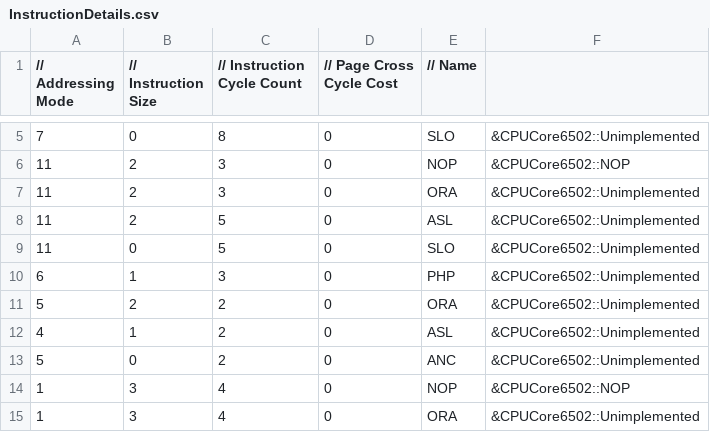
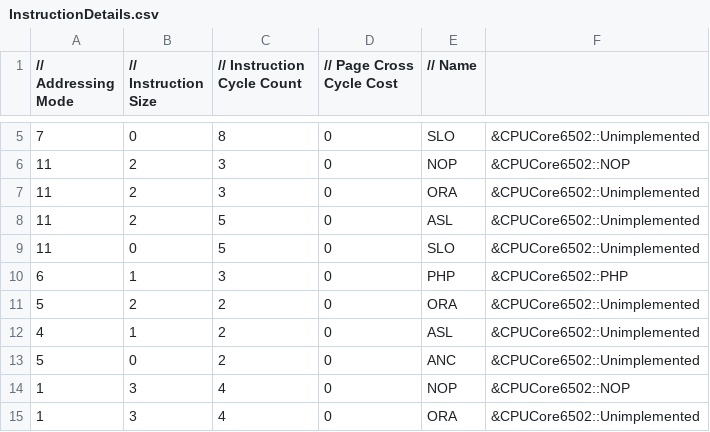
Before and after one commit to raunraun/raunnes, a CSV file: src/InstructionDetails.csv, drawn as a sheet; only a part is shown, gaps mark what is left out.

```diff
--- a/src/InstructionDetails.csv
+++ b/src/InstructionDetails.csv
@@ -9,3 +9,3 @@
 11,0,5,0,"SLO", &CPUCore6502::Unimplemented,
-6,1,3,0,"PHP", &CPUCore6502::Unimplemented,
+6,1,3,0,"PHP", &CPUCore6502::PHP,
 5,2,2,0,"ORA", &CPUCore6502::Unimplemented,
```
Also changed, not shown: 3 other files.
